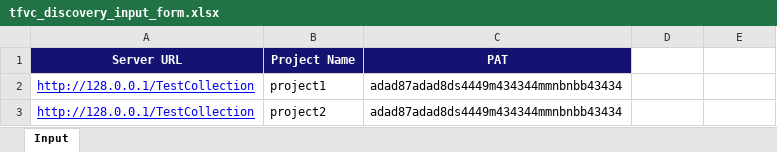
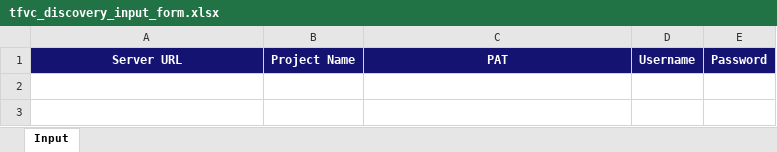
Before and after one commit to newtglobalgit/DevOpsServer2020TOADO_Migration, an Excel workbook: tfvc_discovery_input_form.xlsx, sheet Input, drawn as a sheet; values as stored, in another font and other column widths than the file's, no borders; the diff names each change by its address in the sheet, - before the commit and + after, or states it on an @@ line.

Commit message:
Added tfvc new excel

```diff
--- a/tfvc_discovery_input_form.xlsx (sheet Input)
+++ b/tfvc_discovery_input_form.xlsx (sheet Input)
-D1: (empty)
+D1: Username
-D1:E1 fill: none
+D1:E1 fill: #141372
-E1: (empty)
+E1: Password
-row 2: http://128.0.0.1/TestCollection | project1 | adad87adad8ds4449m434344mmnbnbb43434
-row 3: http://128.0.0.1/TestCollection | project2 | adad87adad8ds4449m434344mmnbnbb43434
```
